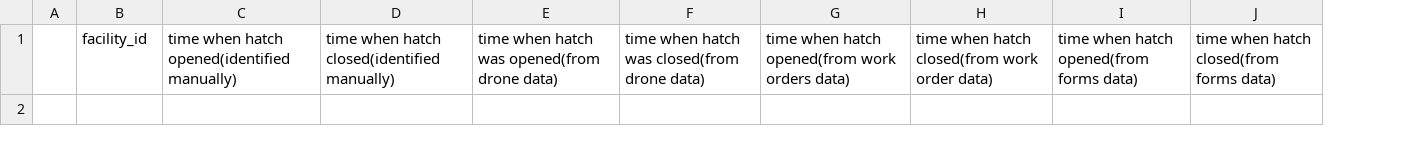
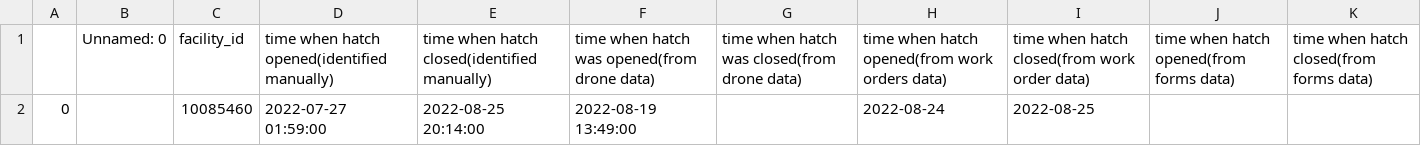
Before and after one commit to brycemines/mines-Innov8x-bpx-challenge-s23, a CSV file: results/challenge_1/open_hatch_events_manual.csv, drawn as a sheet; removed rows and columns are numbered as before the commit, all else as after; the diff names each change by its address in the sheet, - before the commit and + after, or states it on an @@ line.

Commit message:
created summary
Finished summary function in utils.py and created way to append to open_hatch_events_manual.

```diff
--- a/results/challenge_1/open_hatch_events_manual.csv
+++ b/results/challenge_1/open_hatch_events_manual.csv
-column A, empty
+column A, empty
+column B (Unnamed: 0), empty
+row 2: 0 |  | 10085460 | 2022-07-27 01:59:00 | 2022-08-25 20:14:00 | 2022-08-19 13:49:00 |  | 2022-08-24 | 2022-08-25
```
Also changed, not shown: 2 other files.
